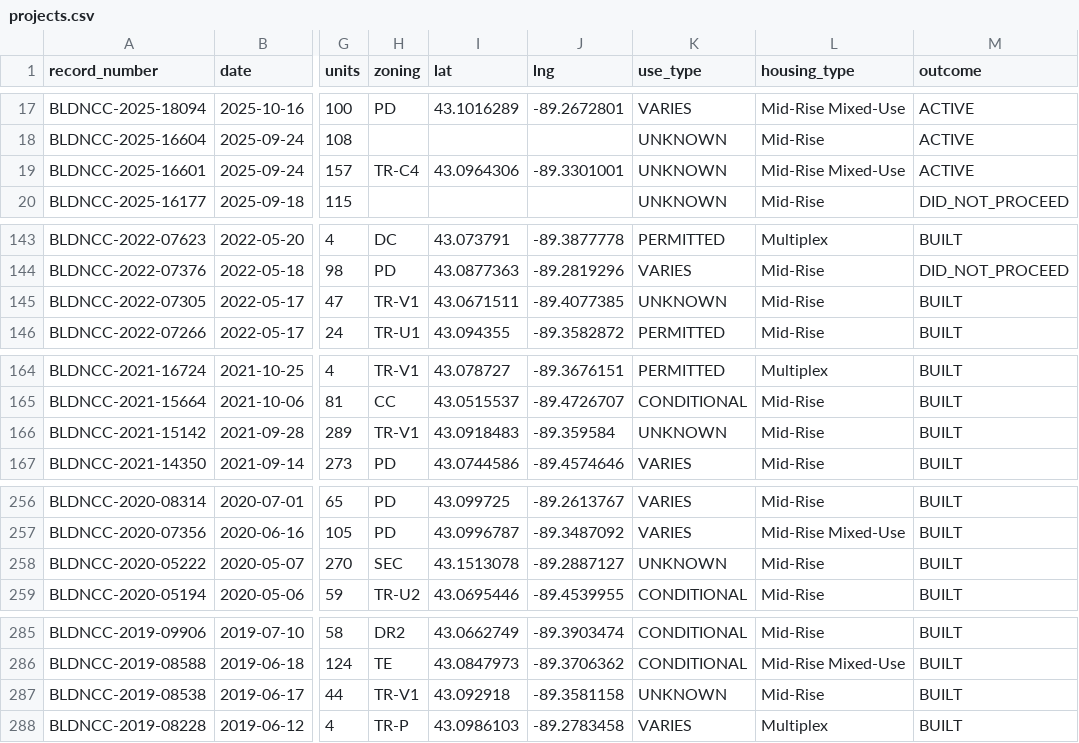
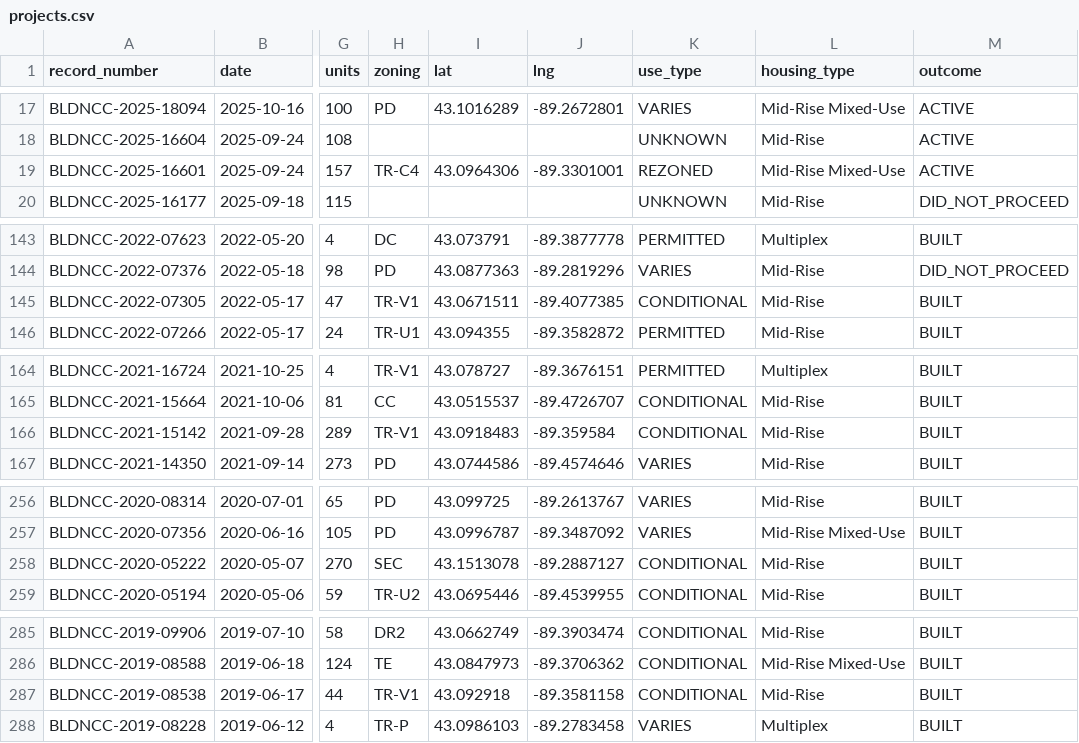
Before and after one commit to alicia-lyu/madisonwi-housing, a CSV file: projects.csv, drawn as a sheet; only a part is shown, gaps mark what is left out; the diff names each change by its address in the sheet, - before the commit and + after, or states it on an @@ line.

```diff
--- a/projects.csv
+++ b/projects.csv
-K19 (use_type): UNKNOWN
+K19 (use_type): REZONED
-K145 (use_type): UNKNOWN
+K145 (use_type): CONDITIONAL
-K166 (use_type): UNKNOWN
+K166 (use_type): CONDITIONAL
-K258 (use_type): UNKNOWN
+K258 (use_type): CONDITIONAL
-K287 (use_type): UNKNOWN
+K287 (use_type): CONDITIONAL
```
Also changed, not shown: 2 other files.
